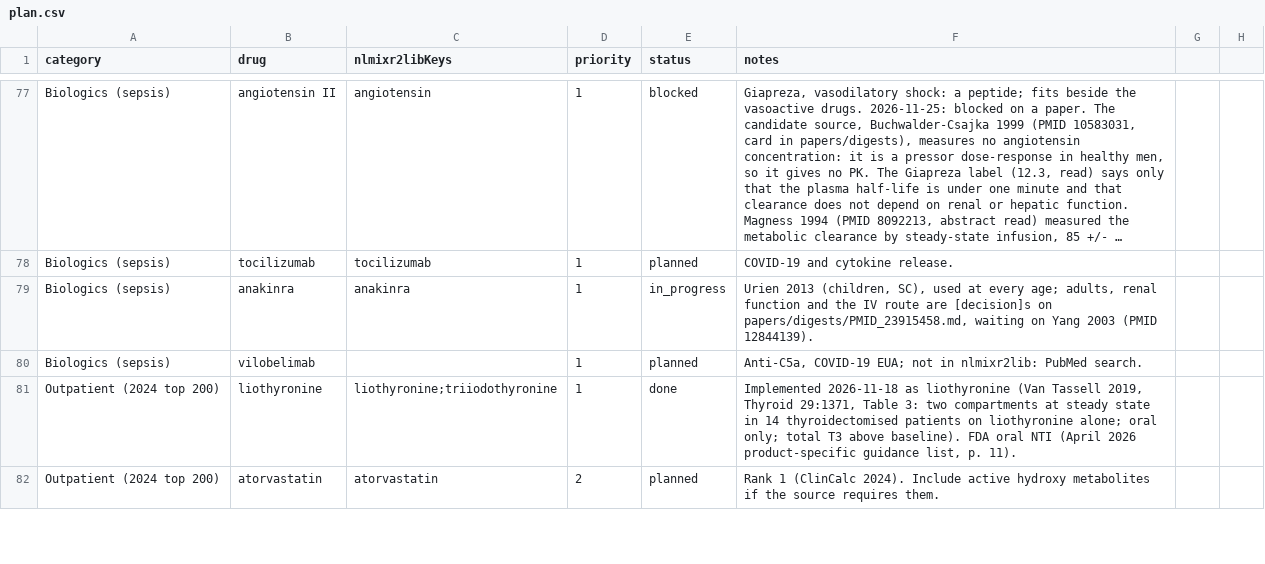
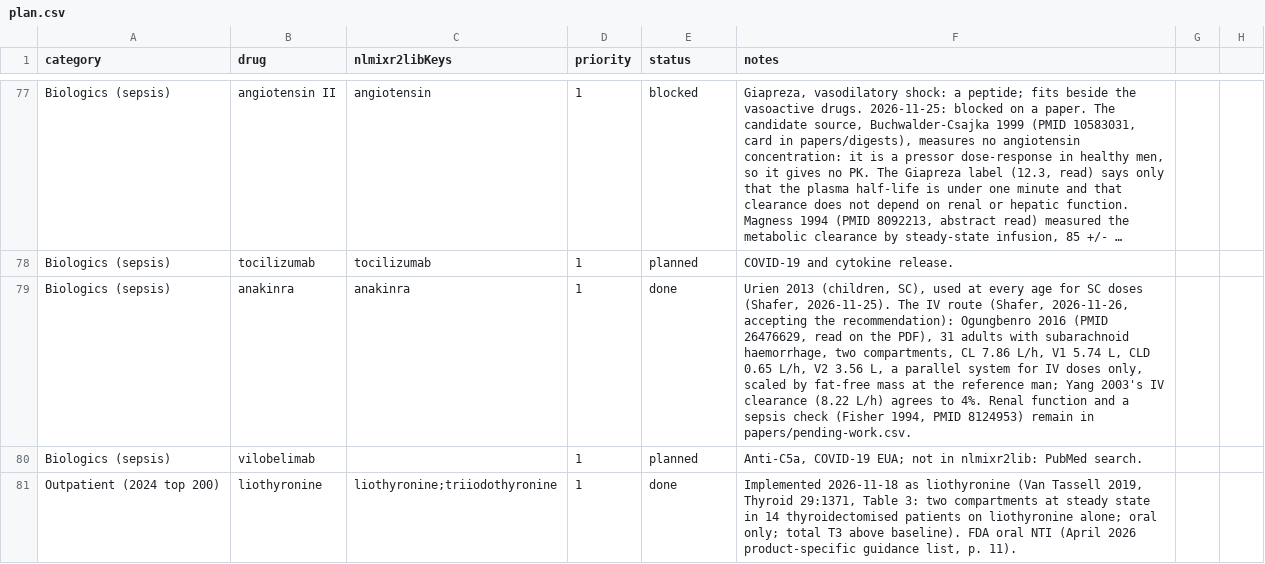
Before and after one commit to StevenLShafer/stanpumpR, a CSV file: docs/library-expansion/plan.csv, drawn as a sheet; only a part is shown, gaps mark what is left out; the shorter side is filled out with more unchanged rows; long unchanged cells end in …; the diff names each change by its address in the sheet, - before the commit and + after, or states it on an @@ line.

```diff
--- a/docs/library-expansion/plan.csv
+++ b/docs/library-expansion/plan.csv
-E79 (status): in_progress
+E79 (status): done
-F79 (notes): …at every age; adults, renal function and the IV route are [decision]s on papers/digests/PMID_23915458.md, waiting on Yang 2003 (PMID 12844139).
+F79 (notes): …at every age for SC doses (Shafer, 2026-11-25). The IV route (Shafer, 2026-11-26, accepting the recommendation): Ogungbenro 2016 (PMID 26476629, read on the PDF), 31 adults with subarachnoid haemorrhage, two compartments, CL 7.86 L/h, V1 5.74 L, CLD 0.65 L/h, V2 3.56 L, a parallel system for IV doses only, scaled by fat-free mass at the reference man; Yang 2003's IV clearance (8.22 L/h) agrees to 4%. Renal function and a sepsis check (Fisher 1994, PMID 8124953) remain in papers/pending-work.csv.
```
Also changed, not shown: inst/extdata/drugDefaults_global.csv, papers/pending-work.csv, 7 other files.
